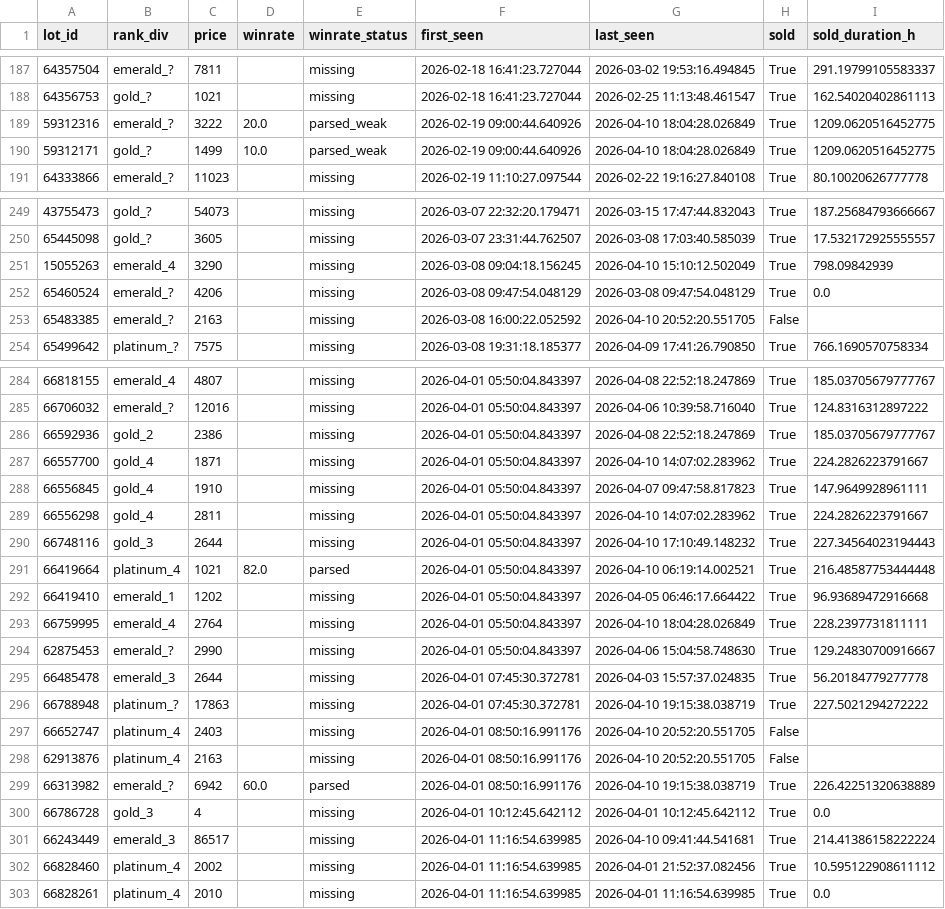
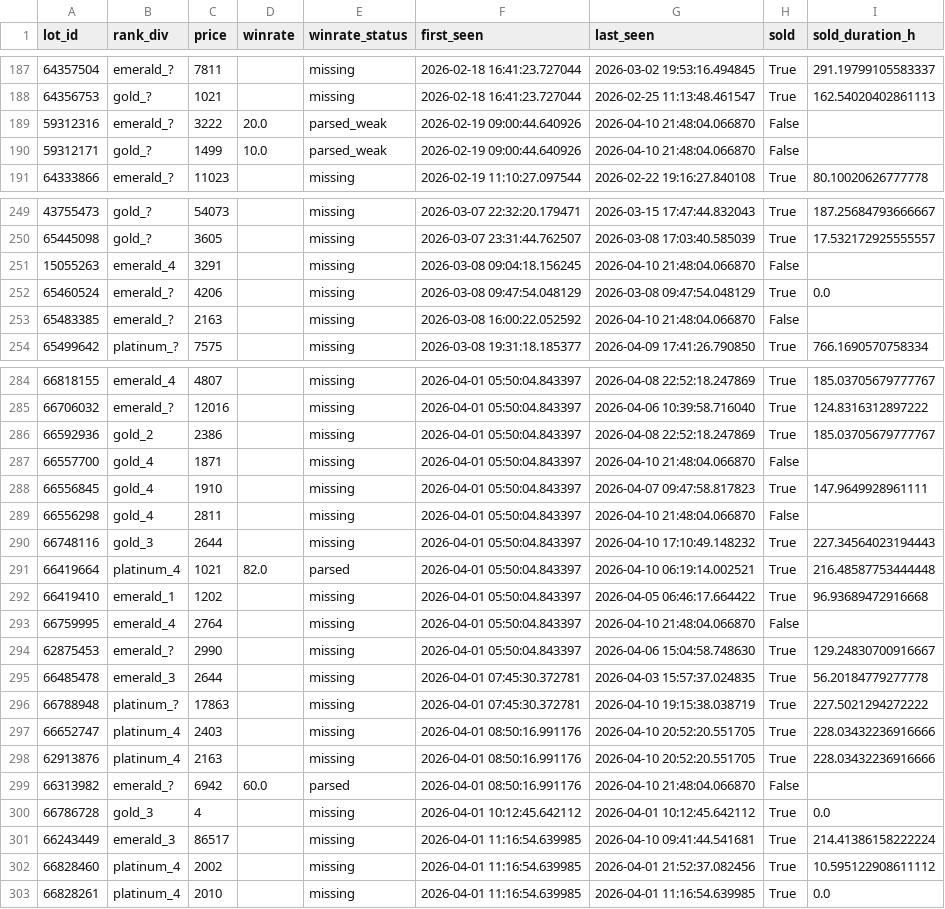
Before and after one commit to bel1k66/funpay-tracker, a CSV file: lot_lifecycle.csv, drawn as a sheet; only a part is shown, gaps mark what is left out; the diff covers the shown part only.

```diff
--- a/lot_lifecycle.csv
+++ b/lot_lifecycle.csv
@@ -188,4 +188,4 @@ lot_id,rank_div,price,winrate,winrate_status,first_seen,last_seen,sold,sold_dura
 64356753,gold_?,1021,,missing,2026-02-18 16:41:23.727044,2026-02-25 11:13:48.461547,True,162.54020402861113
-59312316,emerald_?,3222,20.0,parsed_weak,2026-02-19 09:00:44.640926,2026-04-10 18:04:28.026849,True,1209.0620516452775
-59312171,gold_?,1499,10.0,parsed_weak,2026-02-19 09:00:44.640926,2026-04-10 18:04:28.026849,True,1209.0620516452775
+59312316,emerald_?,3222,20.0,parsed_weak,2026-02-19 09:00:44.640926,2026-04-10 21:48:04.066870,False,
+59312171,gold_?,1499,10.0,parsed_weak,2026-02-19 09:00:44.640926,2026-04-10 21:48:04.066870,False,
 64333866,emerald_?,11023,,missing,2026-02-19 11:10:27.097544,2026-02-22 19:16:27.840108,True,80.10020626777778
@@ -250,5 +250,5 @@ lot_id,rank_div,price,winrate,winrate_status,first_seen,last_seen,sold,sold_dura
 65445098,gold_?,3605,,missing,2026-03-07 23:31:44.762507,2026-03-08 17:03:40.585039,True,17.532172925555557
-15055263,emerald_4,3290,,missing,2026-03-08 09:04:18.156245,2026-04-10 15:10:12.502049,True,798.09842939
+15055263,emerald_4,3291,,missing,2026-03-08 09:04:18.156245,2026-04-10 21:48:04.066870,False,
 65460524,emerald_?,4206,,missing,2026-03-08 09:47:54.048129,2026-03-08 09:47:54.048129,True,0.0
-65483385,emerald_?,2163,,missing,2026-03-08 16:00:22.052592,2026-04-10 20:52:20.551705,False,
+65483385,emerald_?,2163,,missing,2026-03-08 16:00:22.052592,2026-04-10 21:48:04.066870,False,
 65499642,platinum_?,7575,,missing,2026-03-08 19:31:18.185377,2026-04-09 17:41:26.790850,True,766.1690570758334
@@ -286,5 +286,5 @@ lot_id,rank_div,price,winrate,winrate_status,first_seen,last_seen,sold,sold_dura
 66592936,gold_2,2386,,missing,2026-04-01 05:50:04.843397,2026-04-08 22:52:18.247869,True,185.03705679777767
-66557700,gold_4,1871,,missing,2026-04-01 05:50:04.843397,2026-04-10 14:07:02.283962,True,224.2826223791667
+66557700,gold_4,1871,,missing,2026-04-01 05:50:04.843397,2026-04-10 21:48:04.066870,False,
 66556845,gold_4,1910,,missing,2026-04-01 05:50:04.843397,2026-04-07 09:47:58.817823,True,147.9649928961111
-66556298,gold_4,2811,,missing,2026-04-01 05:50:04.843397,2026-04-10 14:07:02.283962,True,224.2826223791667
+66556298,gold_4,2811,,missing,2026-04-01 05:50:04.843397,2026-04-10 21:48:04.066870,False,
 66748116,gold_3,2644,,missing,2026-04-01 05:50:04.843397,2026-04-10 17:10:49.148232,True,227.34564023194443
@@ -292,3 +292,3 @@ lot_id,rank_div,price,winrate,winrate_status,first_seen,last_seen,sold,sold_dura
 66419410,emerald_1,1202,,missing,2026-04-01 05:50:04.843397,2026-04-05 06:46:17.664422,True,96.93689472916668
-66759995,emerald_4,2764,,missing,2026-04-01 05:50:04.843397,2026-04-10 18:04:28.026849,True,228.2397731811111
+66759995,emerald_4,2764,,missing,2026-04-01 05:50:04.843397,2026-04-10 21:48:04.066870,False,
 62875453,emerald_?,2990,,missing,2026-04-01 05:50:04.843397,2026-04-06 15:04:58.748630,True,129.24830700916667
@@ -296,5 +296,5 @@ lot_id,rank_div,price,winrate,winrate_status,first_seen,last_seen,sold,sold_dura
 66788948,platinum_?,17863,,missing,2026-04-01 07:45:30.372781,2026-04-10 19:15:38.038719,True,227.5021294272222
-66652747,platinum_4,2403,,missing,2026-04-01 08:50:16.991176,2026-04-10 20:52:20.551705,False,
-62913876,platinum_4,2163,,missing,2026-04-01 08:50:16.991176,2026-04-10 20:52:20.551705,False,
-66313982,emerald_?,6942,60.0,parsed,2026-04-01 08:50:16.991176,2026-04-10 19:15:38.038719,True,226.42251320638889
+66652747,platinum_4,2403,,missing,2026-04-01 08:50:16.991176,2026-04-10 20:52:20.551705,True,228.03432236916666
+62913876,platinum_4,2163,,missing,2026-04-01 08:50:16.991176,2026-04-10 20:52:20.551705,True,228.03432236916666
+66313982,emerald_?,6942,60.0,parsed,2026-04-01 08:50:16.991176,2026-04-10 21:48:04.066870,False,
 66786728,gold_3,4,,missing,2026-04-01 10:12:45.642112,2026-04-01 10:12:45.642112,True,0.0
```
Also changed, not shown: 2 added rows and 49 edited cells elsewhere in this file.
